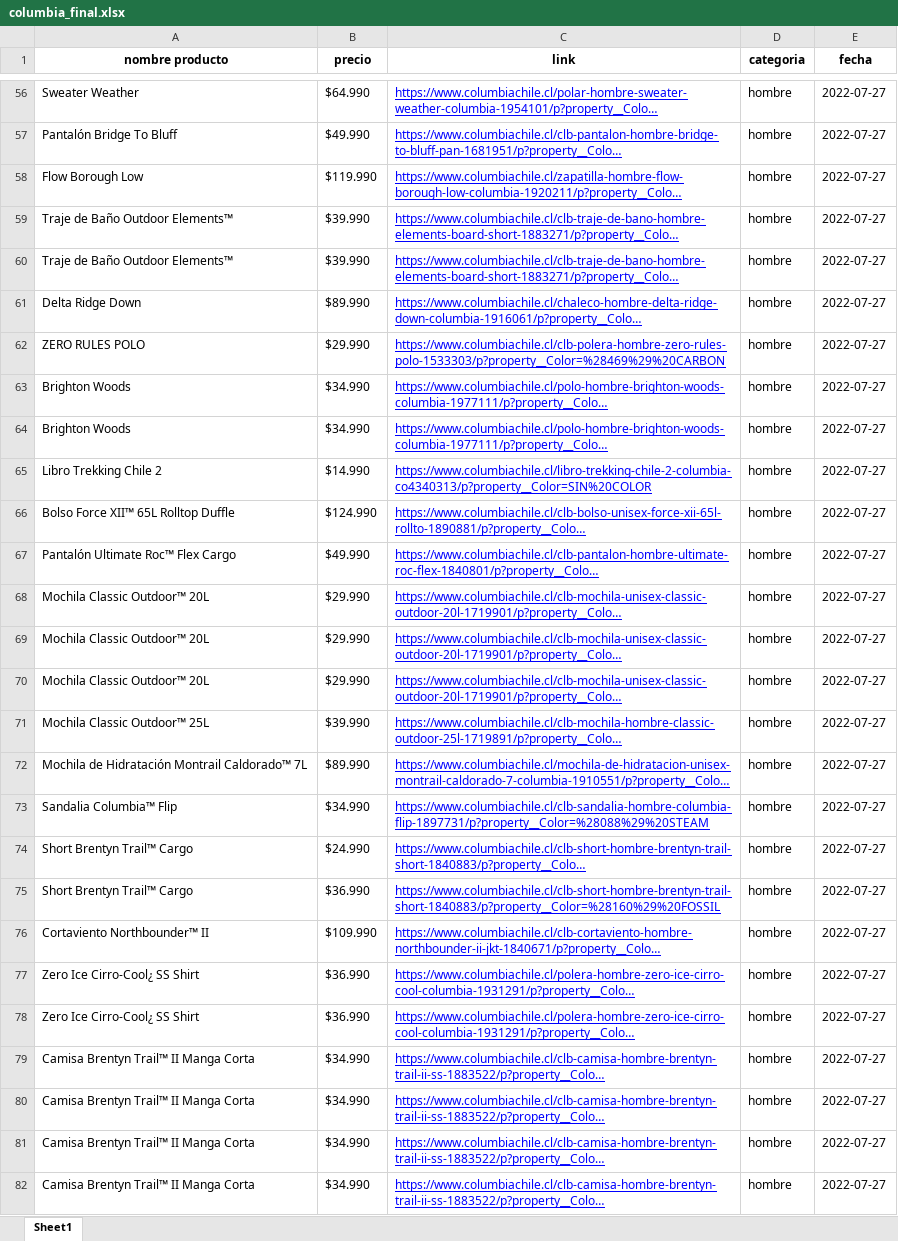
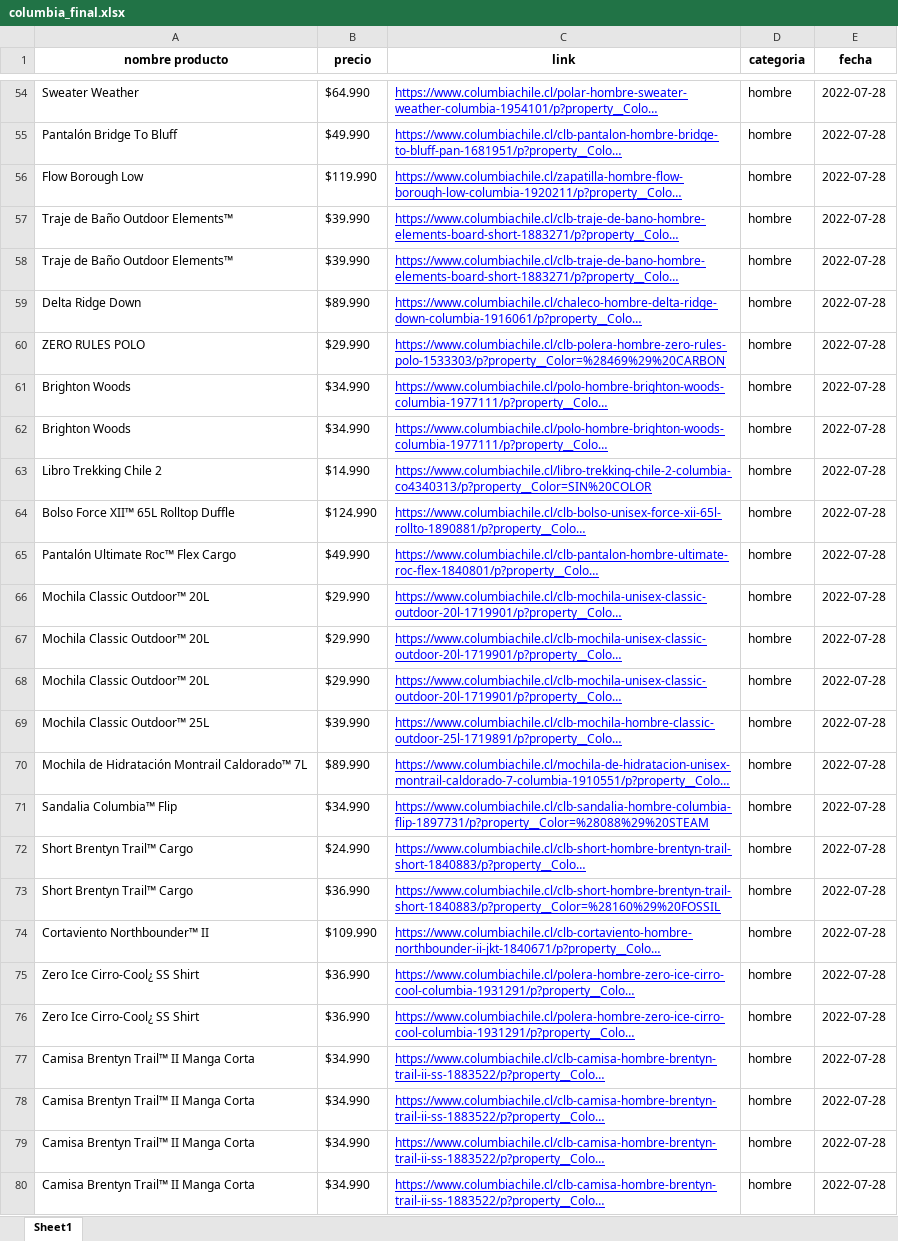
Before and after one commit to cristian-data-science/retail_scraper, an Excel workbook: resultados/columbia/columbia_final.xlsx, sheet Sheet1, drawn as a sheet; only a part is shown, gaps mark what is left out; long unchanged cells end in …; values as stored, in another font and other column widths than the file's, no borders; addresses are those after the commit; the diff covers the shown part only; the diff names each change by its address in the sheet, - before the commit and + after, or states it on an @@ line.

```diff
--- a/resultados/columbia/columbia_final.xlsx (sheet Sheet1)
+++ b/resultados/columbia/columbia_final.xlsx (sheet Sheet1)
-E54:E80 (fecha): 2022-07-27
+E54:E80 (fecha): 2022-07-28
```
Also changed, not shown: 12 added rows, 16 removed rows and 473 edited cells elsewhere in this sheet, resultados/lippi/lippi_final.xlsx, 16 other files.
